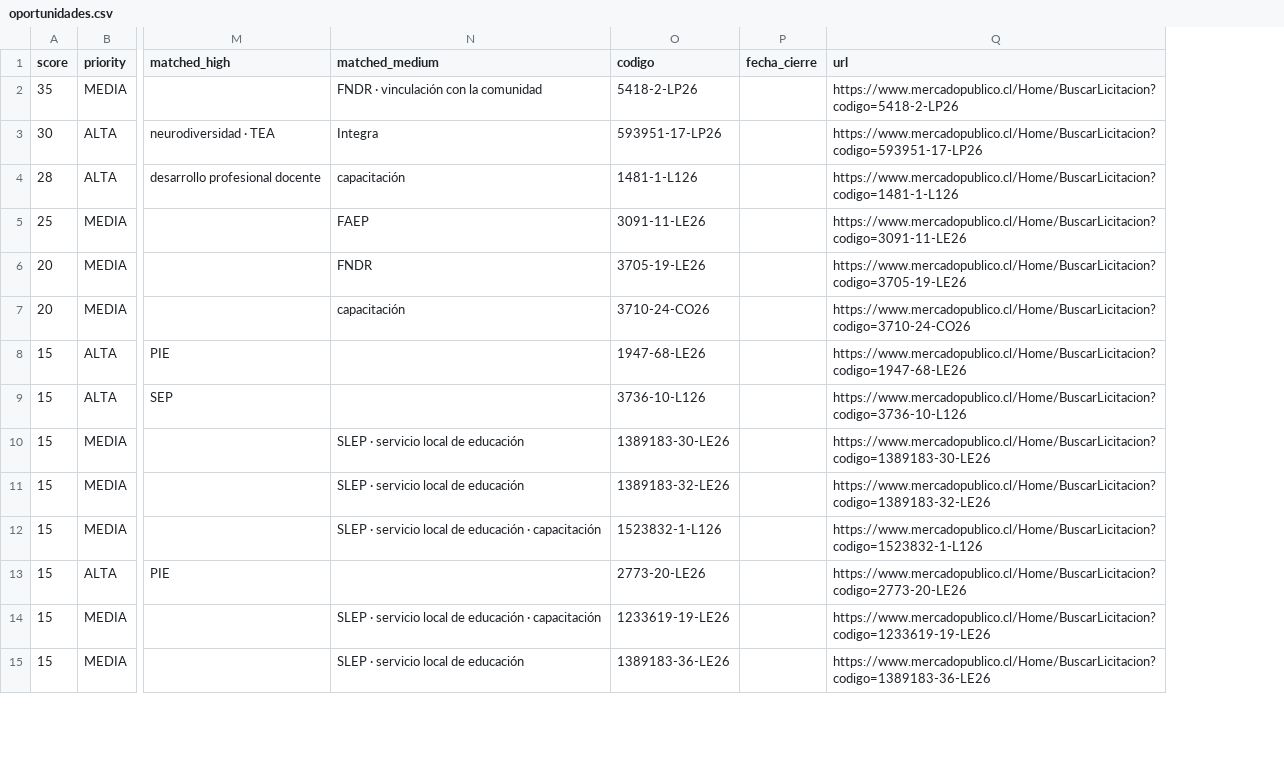
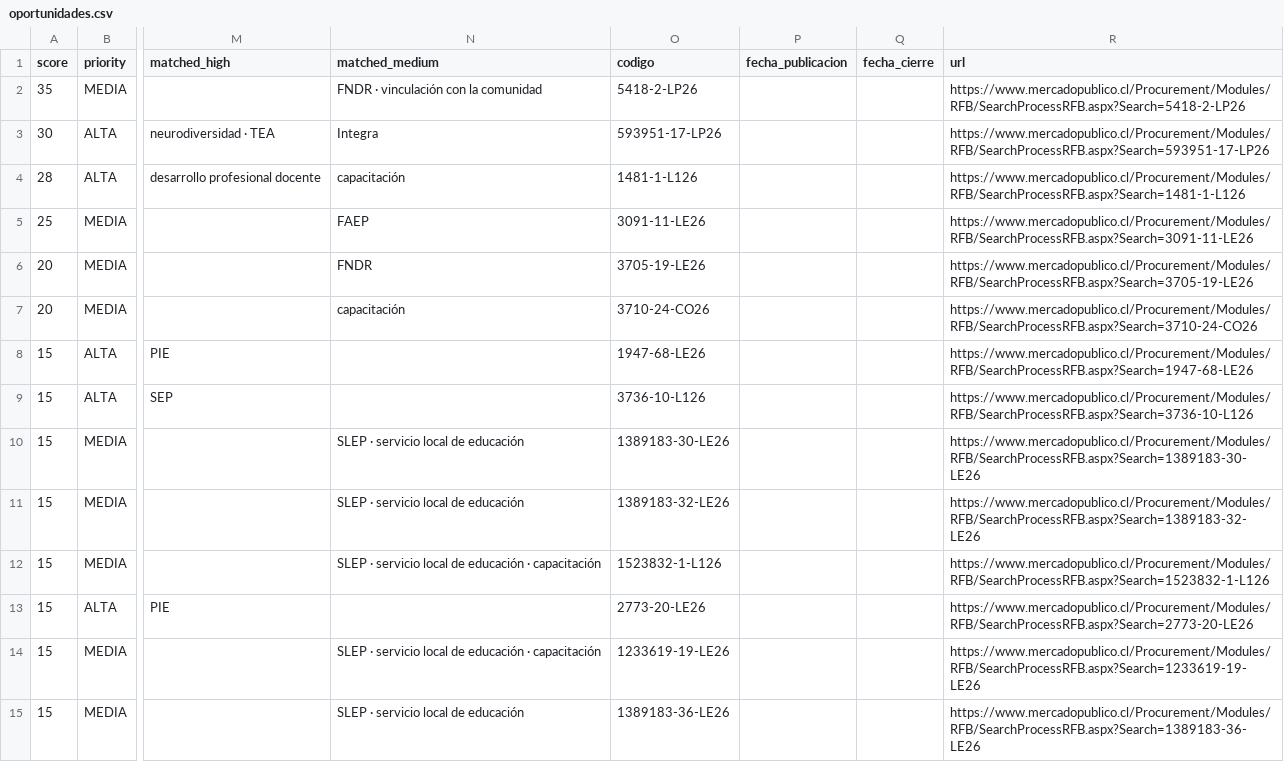
Before and after one commit to geoimagenspa-arch/hak-mp-dashboard, a CSV file: data/oportunidades.csv, drawn as a sheet; only a part is shown, gaps mark what is left out; addresses are those after the commit; the diff covers the shown part only; the diff names each change by its address in the sheet, - before the commit and + after, or states it on an @@ line.

Commit message:
feat: sistema revisiones (sirve/no/proceso) + fechas pub/cierre + URL search page

```diff
--- a/data/oportunidades.csv
+++ b/data/oportunidades.csv
+column P (fecha_publicacion), empty
-R2 (url): https://www.mercadopublico.cl/Home/BuscarLicitacion?codigo=5418-2-LP26
+R2 (url): https://www.mercadopublico.cl/Procurement/Modules/RFB/SearchProcessRFB.aspx?Search=5418-2-LP26
-R3 (url): https://www.mercadopublico.cl/Home/BuscarLicitacion?codigo=593951-17-LP26
+R3 (url): https://www.mercadopublico.cl/Procurement/Modules/RFB/SearchProcessRFB.aspx?Search=593951-17-LP26
-R4 (url): https://www.mercadopublico.cl/Home/BuscarLicitacion?codigo=1481-1-L126
+R4 (url): https://www.mercadopublico.cl/Procurement/Modules/RFB/SearchProcessRFB.aspx?Search=1481-1-L126
-R5 (url): https://www.mercadopublico.cl/Home/BuscarLicitacion?codigo=3091-11-LE26
+R5 (url): https://www.mercadopublico.cl/Procurement/Modules/RFB/SearchProcessRFB.aspx?Search=3091-11-LE26
-R6 (url): https://www.mercadopublico.cl/Home/BuscarLicitacion?codigo=3705-19-LE26
+R6 (url): https://www.mercadopublico.cl/Procurement/Modules/RFB/SearchProcessRFB.aspx?Search=3705-19-LE26
-R7 (url): https://www.mercadopublico.cl/Home/BuscarLicitacion?codigo=3710-24-CO26
+R7 (url): https://www.mercadopublico.cl/Procurement/Modules/RFB/SearchProcessRFB.aspx?Search=3710-24-CO26
-R8 (url): https://www.mercadopublico.cl/Home/BuscarLicitacion?codigo=1947-68-LE26
+R8 (url): https://www.mercadopublico.cl/Procurement/Modules/RFB/SearchProcessRFB.aspx?Search=1947-68-LE26
-R9 (url): https://www.mercadopublico.cl/Home/BuscarLicitacion?codigo=3736-10-L126
+R9 (url): https://www.mercadopublico.cl/Procurement/Modules/RFB/SearchProcessRFB.aspx?Search=3736-10-L126
-R10 (url): https://www.mercadopublico.cl/Home/BuscarLicitacion?codigo=1389183-30-LE26
+R10 (url): https://www.mercadopublico.cl/Procurement/Modules/RFB/SearchProcessRFB.aspx?Search=1389183-30-LE26
-R11 (url): https://www.mercadopublico.cl/Home/BuscarLicitacion?codigo=1389183-32-LE26
+R11 (url): https://www.mercadopublico.cl/Procurement/Modules/RFB/SearchProcessRFB.aspx?Search=1389183-32-LE26
-R12 (url): https://www.mercadopublico.cl/Home/BuscarLicitacion?codigo=1523832-1-L126
+R12 (url): https://www.mercadopublico.cl/Procurement/Modules/RFB/SearchProcessRFB.aspx?Search=1523832-1-L126
-R13 (url): https://www.mercadopublico.cl/Home/BuscarLicitacion?codigo=2773-20-LE26
+R13 (url): https://www.mercadopublico.cl/Procurement/Modules/RFB/SearchProcessRFB.aspx?Search=2773-20-LE26
-R14 (url): https://www.mercadopublico.cl/Home/BuscarLicitacion?codigo=1233619-19-LE26
+R14 (url): https://www.mercadopublico.cl/Procurement/Modules/RFB/SearchProcessRFB.aspx?Search=1233619-19-LE26
-R15 (url): https://www.mercadopublico.cl/Home/BuscarLicitacion?codigo=1389183-36-LE26
+R15 (url): https://www.mercadopublico.cl/Procurement/Modules/RFB/SearchProcessRFB.aspx?Search=1389183-36-LE26
```
Also changed, not shown: 81 edited cells elsewhere in this file, 3 other files.
